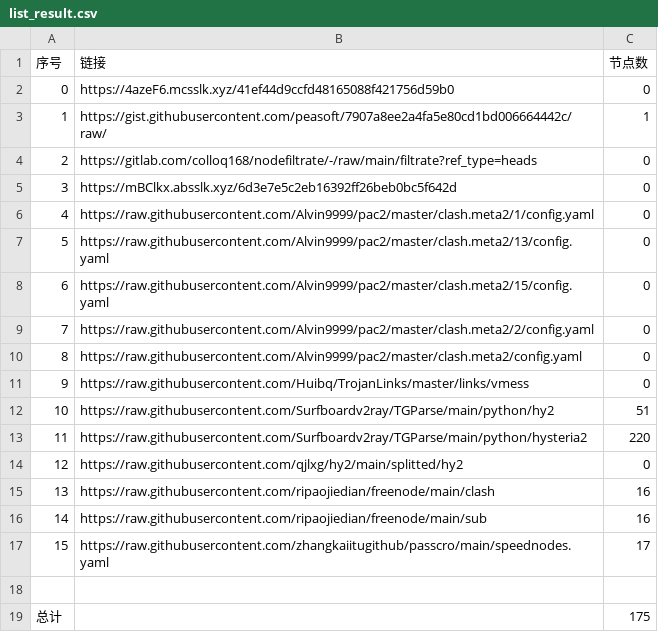
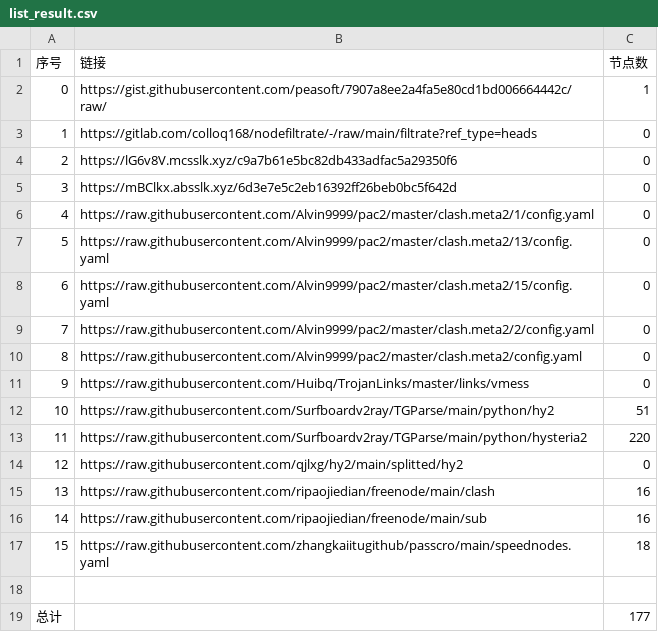
Before and after one commit to x698/NoMoreWalls, a CSV file: list_result.csv, drawn as a sheet.

```diff
--- a/list_result.csv
+++ b/list_result.csv
@@ -1,5 +1,5 @@
 序号,链接,节点数
-0,https://4azeF6.mcsslk.xyz/41ef44d9ccfd48165088f421756d59b0,0
-1,https://gist.githubusercontent.com/peasoft/7907a8ee2a4fa5e80cd1bd006664442c/raw/,1
-2,https://gitlab.com/colloq168/nodefiltrate/-/raw/main/filtrate?ref_type=heads,0
+0,https://gist.githubusercontent.com/peasoft/7907a8ee2a4fa5e80cd1bd006664442c/raw/,1
+1,https://gitlab.com/colloq168/nodefiltrate/-/raw/main/filtrate?ref_type=heads,0
+2,https://lG6v8V.mcsslk.xyz/c9a7b61e5bc82db433adfac5a29350f6,0
 3,https://mBClkx.absslk.xyz/6d3e7e5c2eb16392ff26beb0bc5f642d,0
@@ -16,4 +16,4 @@
 14,https://raw.githubusercontent.com/ripaojiedian/freenode/main/sub,16
-15,https://raw.githubusercontent.com/zhangkaiitugithub/passcro/main/speednodes.yaml,17
+15,https://raw.githubusercontent.com/zhangkaiitugithub/passcro/main/speednodes.yaml,18
 
-总计,,175
+总计,,177
```
Also changed, not shown: 19 other files.
